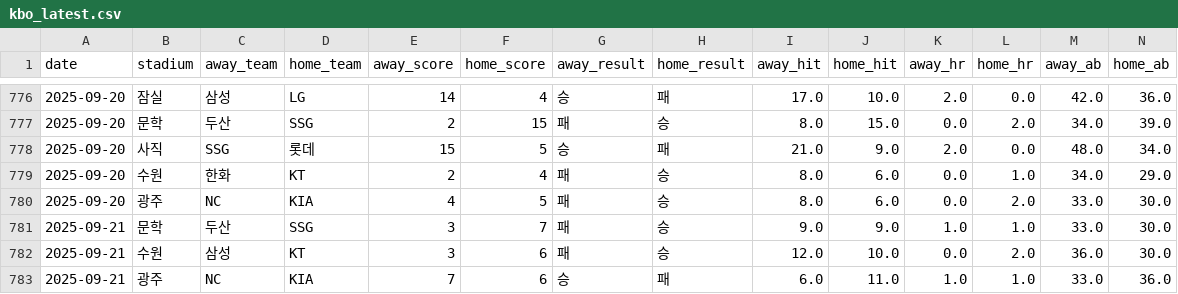
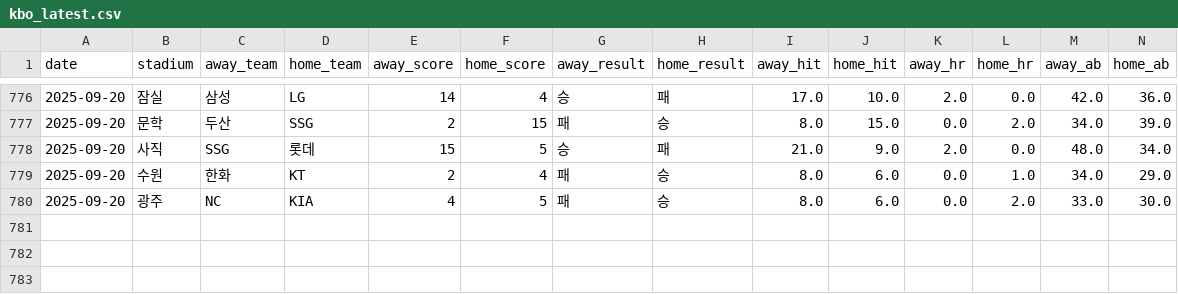
Before and after one commit to kimjunhee3/visual, a CSV file: data/kbo_latest.csv, drawn as a sheet; only a part is shown, gaps mark what is left out; rows hold the shown columns only; the diff names each change by its address in the sheet, - before the commit and + after, or states it on an @@ line.

Commit message:
Update kbo_latest.csv

```diff
--- a/data/kbo_latest.csv
+++ b/data/kbo_latest.csv
-row 781: 2025-09-21 | 문학 | 두산 | SSG | 3 | 7 | 패 | 승 | 9.0 | 9.0 | 1.0 | 1.0 | 33.0 | 30.0
-row 782: 2025-09-21 | 수원 | 삼성 | KT | 3 | 6 | 패 | 승 | 12.0 | 10.0 | 0.0 | 2.0 | 36.0 | 30.0
-row 783: 2025-09-21 | 광주 | NC | KIA | 7 | 6 | 승 | 패 | 6.0 | 11.0 | 1.0 | 1.0 | 33.0 | 36.0
```
